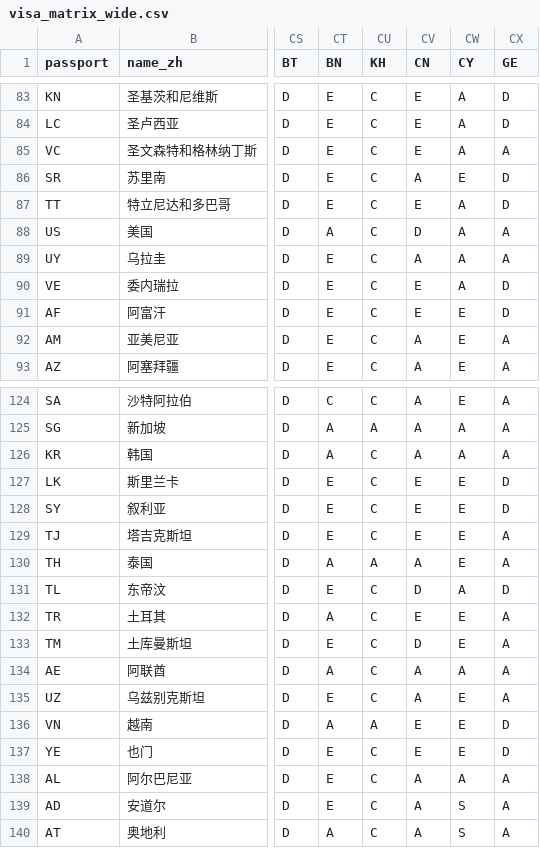
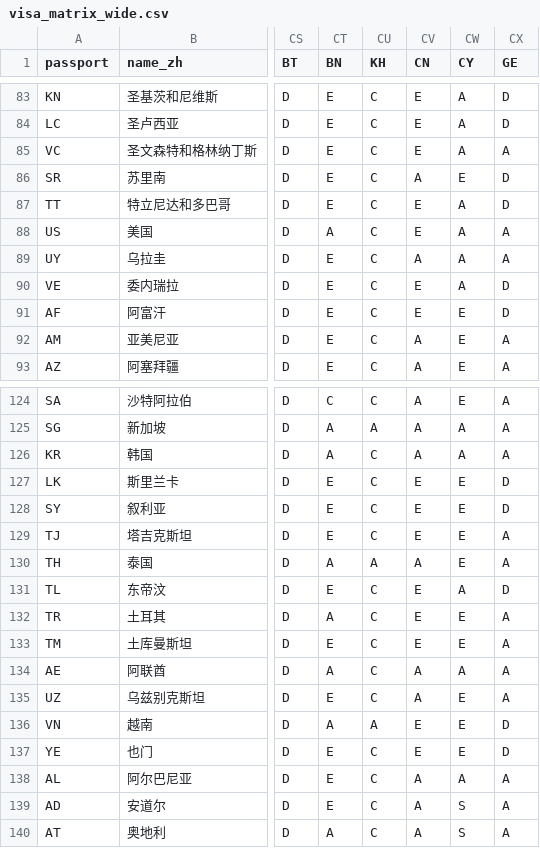
Before and after one commit to 3128065003xshi-bot/passport-real-ranking, a CSV file: data/processed/visa_matrix_wide.csv, drawn as a sheet; only a part is shown, gaps mark what is left out; the diff names each change by its address in the sheet, - before the commit and + after, or states it on an @@ line.

```diff
--- a/data/processed/visa_matrix_wide.csv
+++ b/data/processed/visa_matrix_wide.csv
-CV88 (CN): D
+CV88 (CN): E
-CV131 (CN): D
+CV131 (CN): E
-CV133 (CN): D
+CV133 (CN): E
```
Also changed, not shown: data/processed/passport_ranking.csv, data/raw/visa_overrides.csv, 1 other file.
